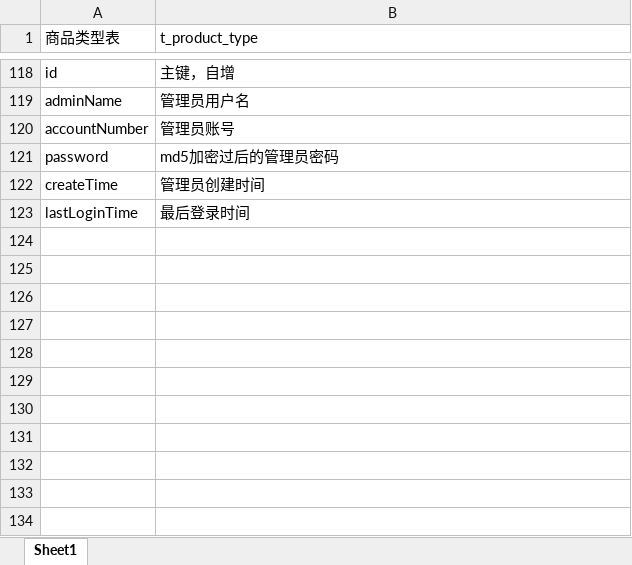
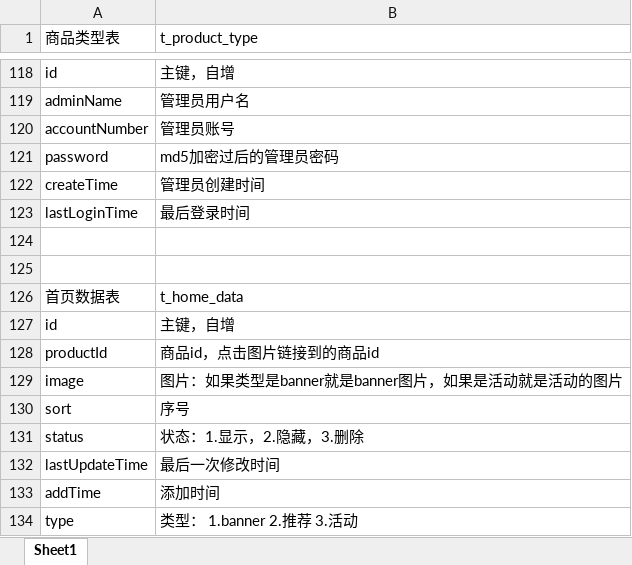
Before and after one commit to lllZLXlll/WeChatShop_Java, an Excel workbook: src/main/resources/表结构设计.xlsx, sheet Sheet1, drawn as a sheet; only a part is shown, gaps mark what is left out; values as stored, in another font and other column widths than the file's, no borders; the diff names each change by its address in the sheet, - before the commit and + after, or states it on an @@ line.

```diff
--- a/src/main/resources/表结构设计.xlsx (sheet Sheet1)
+++ b/src/main/resources/表结构设计.xlsx (sheet Sheet1)
+row 124: (empty)
+row 125: (empty)
+row 126: 首页数据表 | t_home_data
+row 127: id | 主键，自增
+row 128: productId | 商品id，点击图片链接到的商品id
+row 129: image | 图片：如果类型是banner就是banner图片，如果是活动就是活动的图片
+row 130: sort | 序号
+row 131: status | 状态：1.显示，2.隐藏，3.删除
+row 132: lastUpdateTime | 最后一次修改时间
+row 133: addTime | 添加时间
+row 134: type | 类型： 1.banner 2.推荐 3.活动
```
Also changed, not shown: 11 other files.
